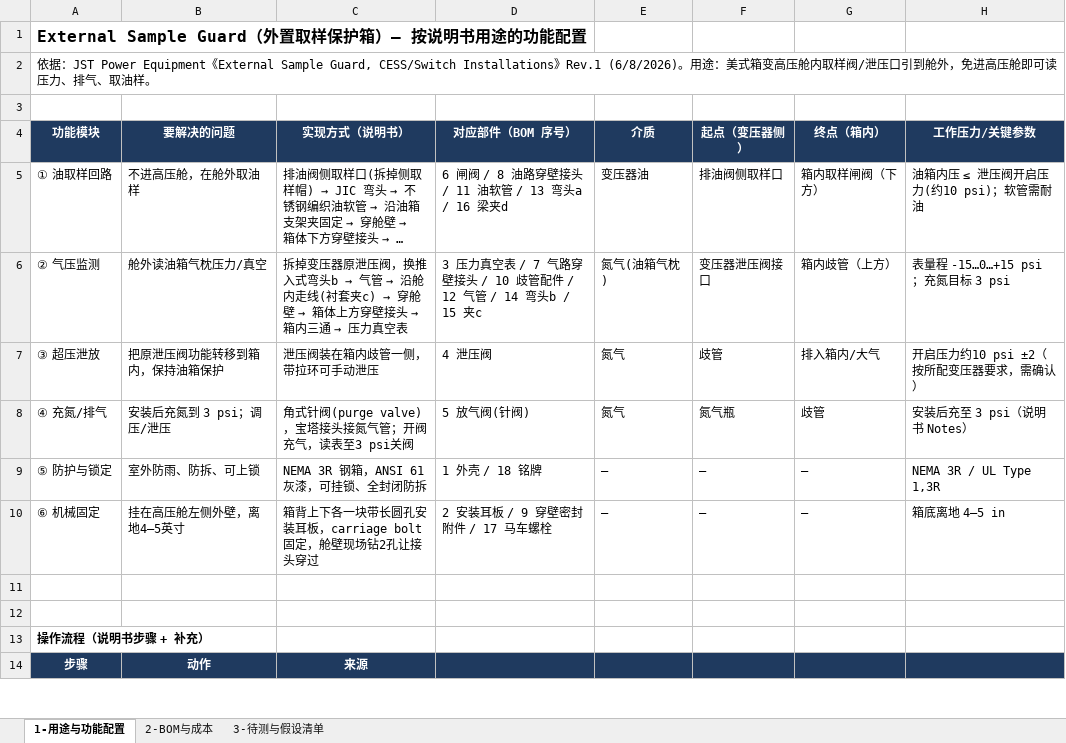
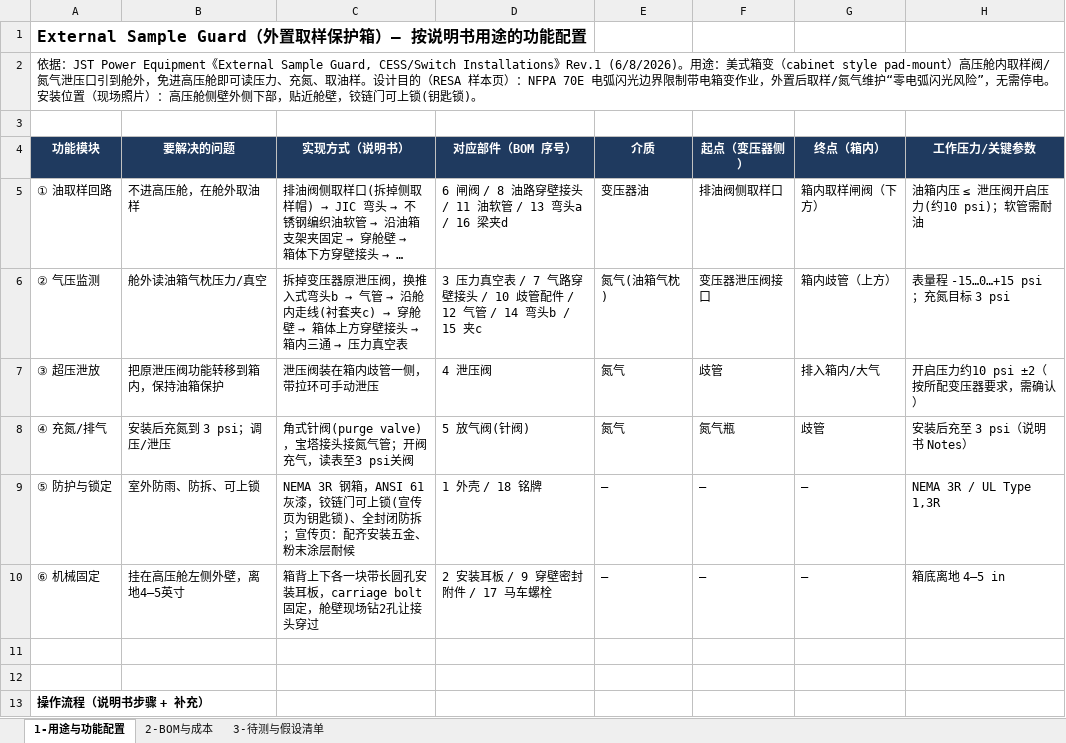
Before and after one commit to keenkid2010/claude_v1, an Excel workbook: sample_guard/SampleGuard_BOM.xlsx, sheet 1-用途与功能配置, drawn as a sheet; only a part is shown; the shorter side is filled out with more unchanged rows; long unchanged cells end in …; values as stored, in another font and other column widths than the file's, no borders; the diff names each change by its address in the sheet, - before the commit and + after, or states it on an @@ line.

```diff
--- a/sample_guard/SampleGuard_BOM.xlsx (sheet 1-用途与功能配置)
+++ b/sample_guard/SampleGuard_BOM.xlsx (sheet 1-用途与功能配置)
-A2 (功能模块): …美式箱变高压舱内取样阀/泄压口引到舱外，免进高压舱即可读压力、排气、取油样。
+A2 (功能模块): …美式箱变（cabinet style pad-mount）高压舱内取样阀/氮气泄压口引到舱外，免进高压舱即可读压力、充氮、取油样。设计目的（RESA 样本页）：NFPA 70E 电弧闪光边界限制带电箱变作业，外置后取样/氮气维护“零电弧闪光风险”，无需停电。安装位置（现场照片）：高压舱侧壁外侧下部，贴近舱壁，铰链门可上锁(钥匙锁)。
-C9 (实现方式（说明书）): …61 灰漆，可挂锁、全封闭防拆
+C9 (实现方式（说明书）): …61 灰漆，铰链门可上锁(宣传页为钥匙锁)、全封闭防拆；宣传页：配齐安装五金、粉末涂层耐候
```
